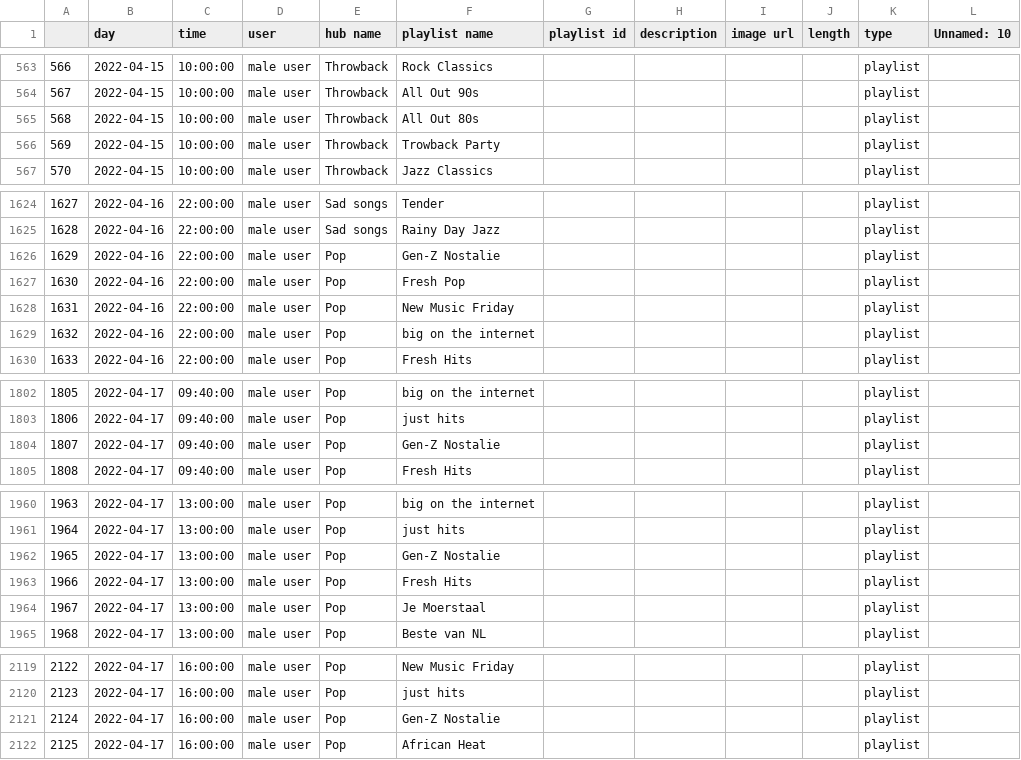
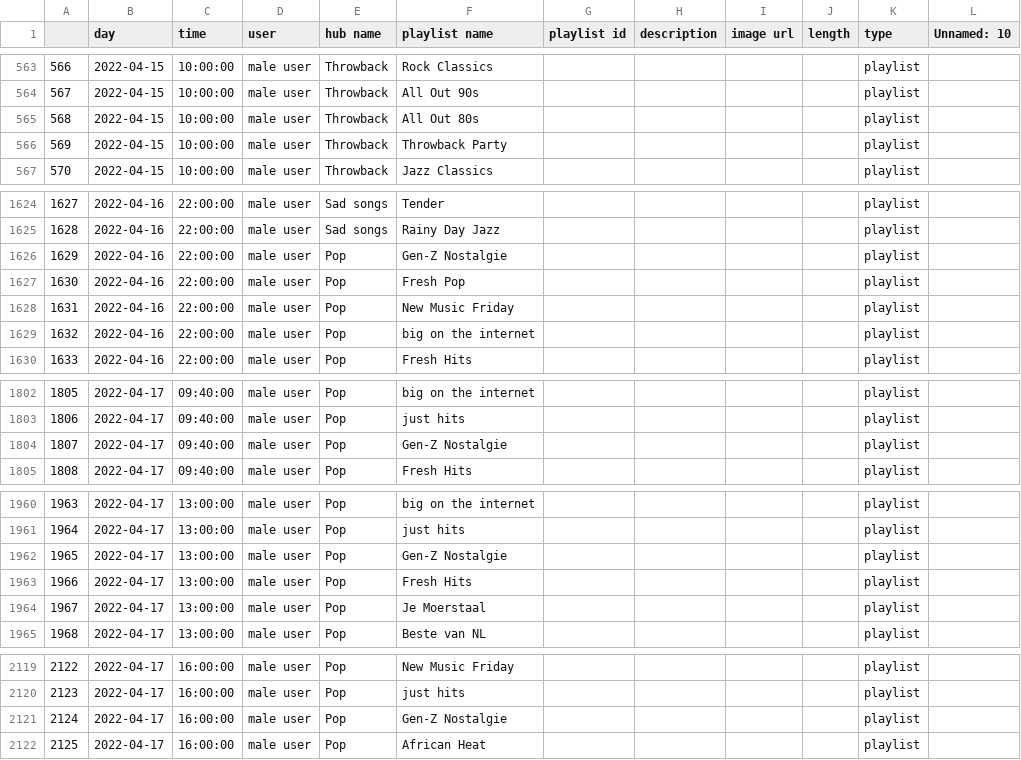
Before and after one commit to Yvysanna/Thesis, a CSV file: data/male_complete.csv, drawn as a sheet; only a part is shown, gaps mark what is left out; the diff covers the shown part only.

```diff
--- a/data/male_complete.csv
+++ b/data/male_complete.csv
@@ -565,3 +565,3 @@
 568,2022-04-15,10:00:00,male user,Throwback,All Out 80s,,,,,playlist,
-569,2022-04-15,10:00:00,male user,Throwback,Trowback Party,,,,,playlist,
+569,2022-04-15,10:00:00,male user,Throwback,Throwback Party,,,,,playlist,
 570,2022-04-15,10:00:00,male user,Throwback,Jazz Classics,,,,,playlist,
@@ -1625,3 +1625,3 @@
 1628,2022-04-16,22:00:00,male user,Sad songs,Rainy Day Jazz,,,,,playlist,
-1629,2022-04-16,22:00:00,male user,Pop,Gen-Z Nostalie,,,,,playlist,
+1629,2022-04-16,22:00:00,male user,Pop,Gen-Z Nostalgie,,,,,playlist,
 1630,2022-04-16,22:00:00,male user,Pop,Fresh Pop,,,,,playlist,
@@ -1803,3 +1803,3 @@
 1806,2022-04-17,09:40:00,male user,Pop,just hits,,,,,playlist,
-1807,2022-04-17,09:40:00,male user,Pop,Gen-Z Nostalie,,,,,playlist,
+1807,2022-04-17,09:40:00,male user,Pop,Gen-Z Nostalgie,,,,,playlist,
 1808,2022-04-17,09:40:00,male user,Pop,Fresh Hits,,,,,playlist,
@@ -1961,3 +1961,3 @@
 1964,2022-04-17,13:00:00,male user,Pop,just hits,,,,,playlist,
-1965,2022-04-17,13:00:00,male user,Pop,Gen-Z Nostalie,,,,,playlist,
+1965,2022-04-17,13:00:00,male user,Pop,Gen-Z Nostalgie,,,,,playlist,
 1966,2022-04-17,13:00:00,male user,Pop,Fresh Hits,,,,,playlist,
@@ -2120,3 +2120,3 @@
 2123,2022-04-17,16:00:00,male user,Pop,just hits,,,,,playlist,
-2124,2022-04-17,16:00:00,male user,Pop,Gen-Z Nostalie,,,,,playlist,
+2124,2022-04-17,16:00:00,male user,Pop,Gen-Z Nostalgie,,,,,playlist,
 2125,2022-04-17,16:00:00,male user,Pop,African Heat,,,,,playlist,
```
Also changed, not shown: 31 edited cells elsewhere in this file, data/female_complete.csv, 3 other files.
